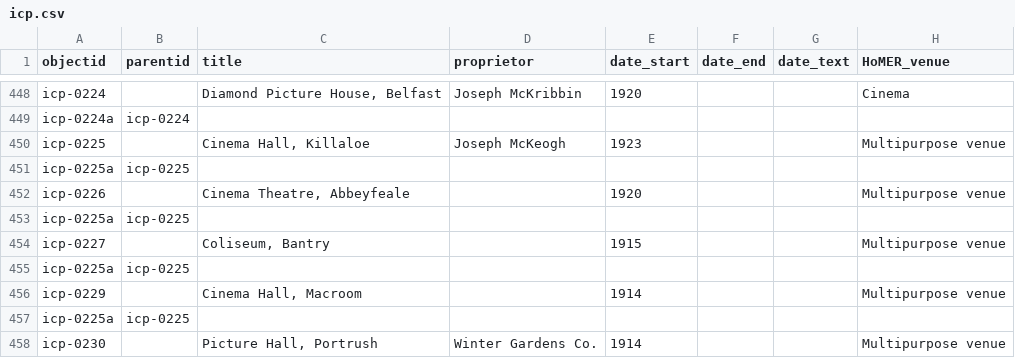
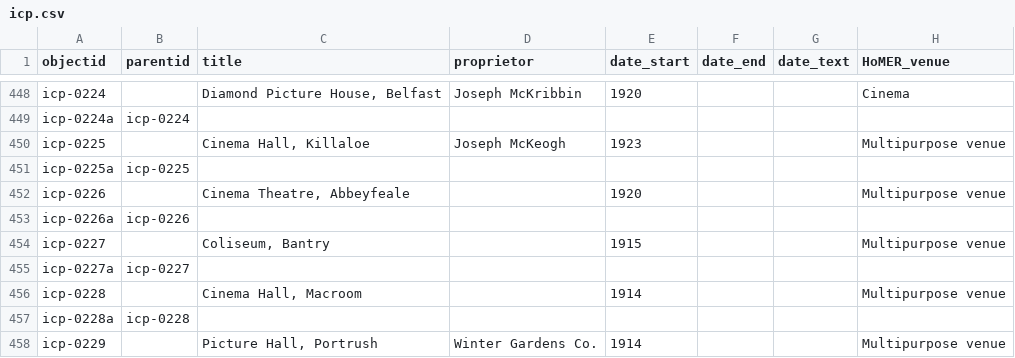
Before and after one commit to evanwill/cinema-template-prototype, a CSV file: _data/icp.csv, drawn as a sheet; only a part is shown, gaps mark what is left out; the diff covers the shown part only; the diff names each change by its address in the sheet, - before the commit and + after, or states it on an @@ line.

Commit message:
Update icp.csv

```diff
--- a/_data/icp.csv
+++ b/_data/icp.csv
-A453 (objectid): icp-0225a
+A453 (objectid): icp-0226a
-B453 (parentid): icp-0225
+B453 (parentid): icp-0226
-A455 (objectid): icp-0225a
+A455 (objectid): icp-0227a
-B455 (parentid): icp-0225
+B455 (parentid): icp-0227
-A456 (objectid): icp-0229
+A456 (objectid): icp-0228
-A457 (objectid): icp-0225a
+A457 (objectid): icp-0228a
-B457 (parentid): icp-0225
+B457 (parentid): icp-0228
-A458 (objectid): icp-0230
+A458 (objectid): icp-0229
```
Also changed, not shown: 11 edited cells elsewhere in this file.
